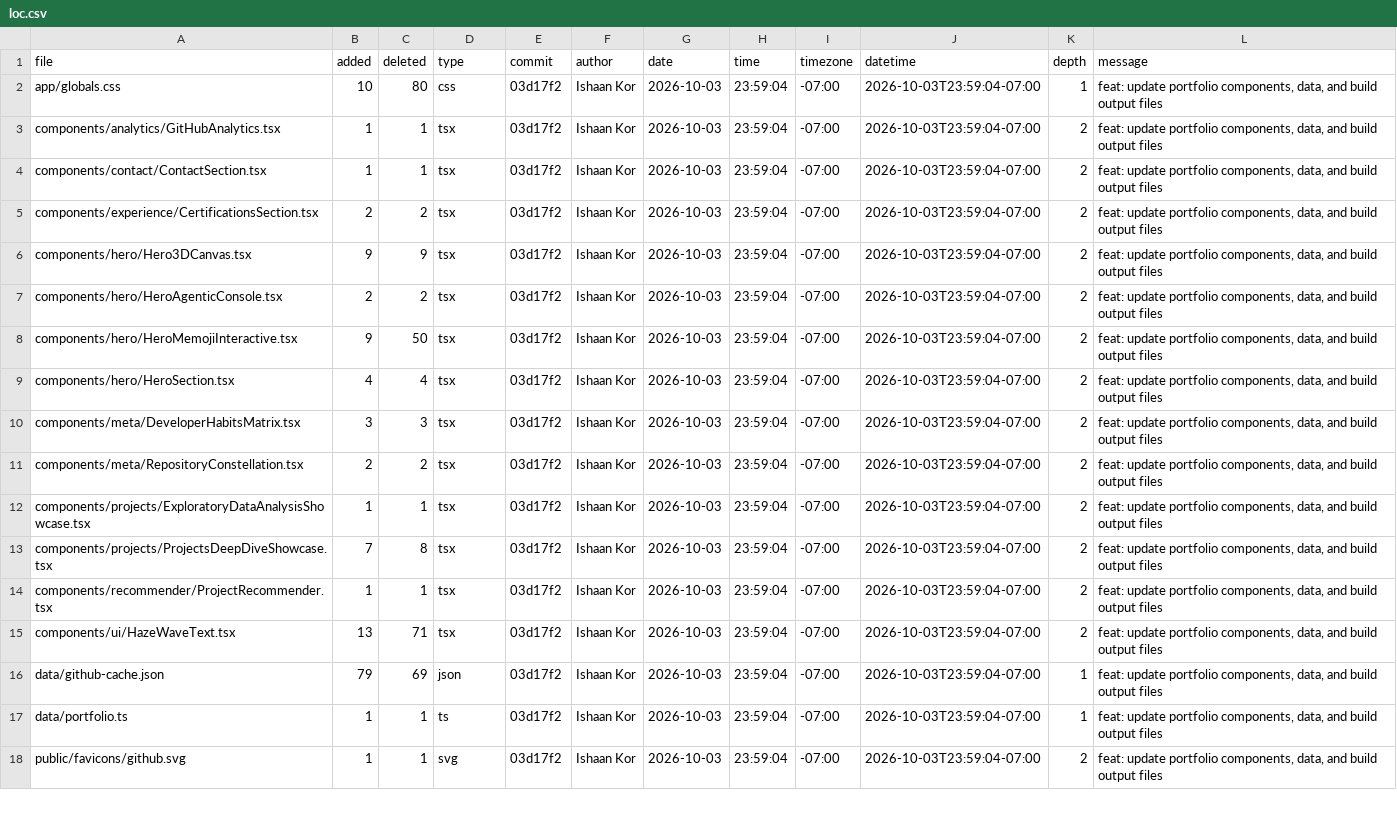
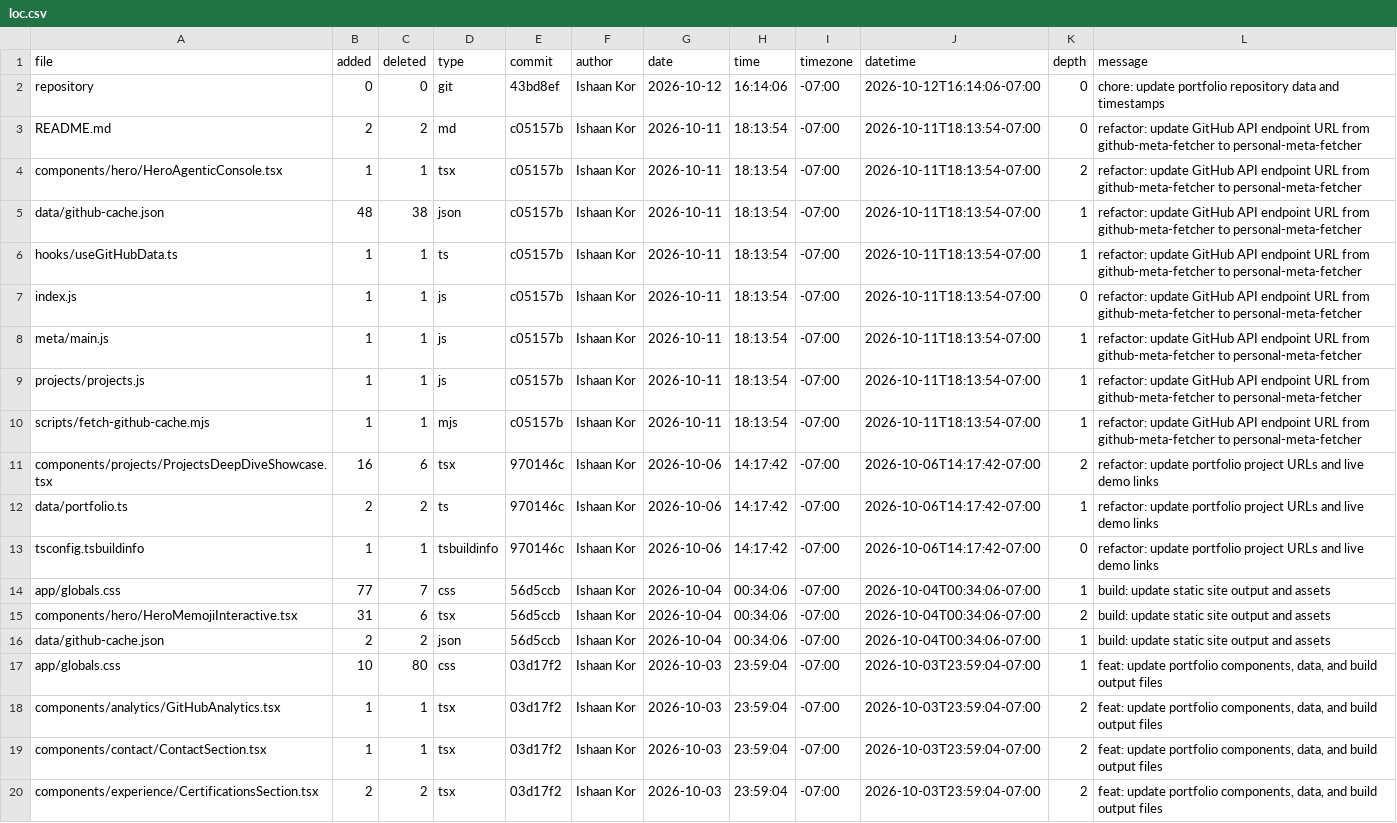
Before and after one commit to ishaankor/my-data-science-portfolio, a CSV file: out/loc.csv, drawn as a sheet; only a part is shown; the shorter side is filled out with more unchanged rows; the diff names each change by its address in the sheet, - before the commit and + after, or states it on an @@ line.

Commit message:
refactor: update build output files and GitHub data hook

```diff
--- a/out/loc.csv
+++ b/out/loc.csv
+row 2: repository | 0 | 0 | git | 43bd8ef | Ishaan Kor | 2026-10-12 | 16:14:06 | -07:00 | 2026-10-12T16:14:06-07:00 | 0 | chore: update portfolio repository data and timestamps
+row 3: README.md | 2 | 2 | md | c05157b | Ishaan Kor | 2026-10-11 | 18:13:54 | -07:00 | 2026-10-11T18:13:54-07:00 | 0 | refactor: update GitHub API endpoint URL from github-meta-fetcher to personal-meta-fetcher
+row 4: components/hero/HeroAgenticConsole.tsx | 1 | 1 | tsx | c05157b | Ishaan Kor | 2026-10-11 | 18:13:54 | -07:00 | 2026-10-11T18:13:54-07:00 | 2 | refactor: update GitHub API endpoint URL from github-meta-fetcher to personal-meta-fetcher
+row 5: data/github-cache.json | 48 | 38 | json | c05157b | Ishaan Kor | 2026-10-11 | 18:13:54 | -07:00 | 2026-10-11T18:13:54-07:00 | 1 | refactor: update GitHub API endpoint URL from github-meta-fetcher to personal-meta-fetcher
+row 6: hooks/useGitHubData.ts | 1 | 1 | ts | c05157b | Ishaan Kor | 2026-10-11 | 18:13:54 | -07:00 | 2026-10-11T18:13:54-07:00 | 1 | refactor: update GitHub API endpoint URL from github-meta-fetcher to personal-meta-fetcher
+row 7: index.js | 1 | 1 | js | c05157b | Ishaan Kor | 2026-10-11 | 18:13:54 | -07:00 | 2026-10-11T18:13:54-07:00 | 0 | refactor: update GitHub API endpoint URL from github-meta-fetcher to personal-meta-fetcher
+row 8: meta/main.js | 1 | 1 | js | c05157b | Ishaan Kor | 2026-10-11 | 18:13:54 | -07:00 | 2026-10-11T18:13:54-07:00 | 1 | refactor: update GitHub API endpoint URL from github-meta-fetcher to personal-meta-fetcher
+row 9: projects/projects.js | 1 | 1 | js | c05157b | Ishaan Kor | 2026-10-11 | 18:13:54 | -07:00 | 2026-10-11T18:13:54-07:00 | 1 | refactor: update GitHub API endpoint URL from github-meta-fetcher to personal-meta-fetcher
+row 10: scripts/fetch-github-cache.mjs | 1 | 1 | mjs | c05157b | Ishaan Kor | 2026-10-11 | 18:13:54 | -07:00 | 2026-10-11T18:13:54-07:00 | 1 | refactor: update GitHub API endpoint URL from github-meta-fetcher to personal-meta-fetcher
+row 11: components/projects/ProjectsDeepDiveShowcase.tsx | 16 | 6 | tsx | 970146c | Ishaan Kor | 2026-10-06 | 14:17:42 | -07:00 | 2026-10-06T14:17:42-07:00 | 2 | refactor: update portfolio project URLs and live demo links
+row 12: data/portfolio.ts | 2 | 2 | ts | 970146c | Ishaan Kor | 2026-10-06 | 14:17:42 | -07:00 | 2026-10-06T14:17:42-07:00 | 1 | refactor: update portfolio project URLs and live demo links
+row 13: tsconfig.tsbuildinfo | 1 | 1 | tsbuildinfo | 970146c | Ishaan Kor | 2026-10-06 | 14:17:42 | -07:00 | 2026-10-06T14:17:42-07:00 | 0 | refactor: update portfolio project URLs and live demo links
+row 14: app/globals.css | 77 | 7 | css | 56d5ccb | Ishaan Kor | 2026-10-04 | 00:34:06 | -07:00 | 2026-10-04T00:34:06-07:00 | 1 | build: update static site output and assets
+row 15: components/hero/HeroMemojiInteractive.tsx | 31 | 6 | tsx | 56d5ccb | Ishaan Kor | 2026-10-04 | 00:34:06 | -07:00 | 2026-10-04T00:34:06-07:00 | 2 | build: update static site output and assets
+row 16: data/github-cache.json | 2 | 2 | json | 56d5ccb | Ishaan Kor | 2026-10-04 | 00:34:06 | -07:00 | 2026-10-04T00:34:06-07:00 | 1 | build: update static site output and assets
```
Also changed, not shown: 27 other files.
